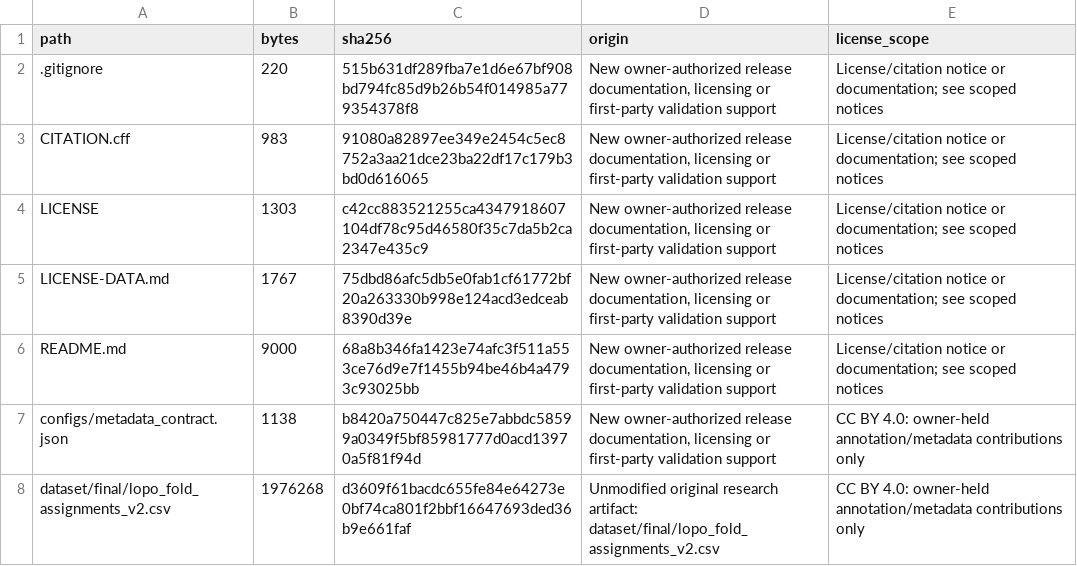
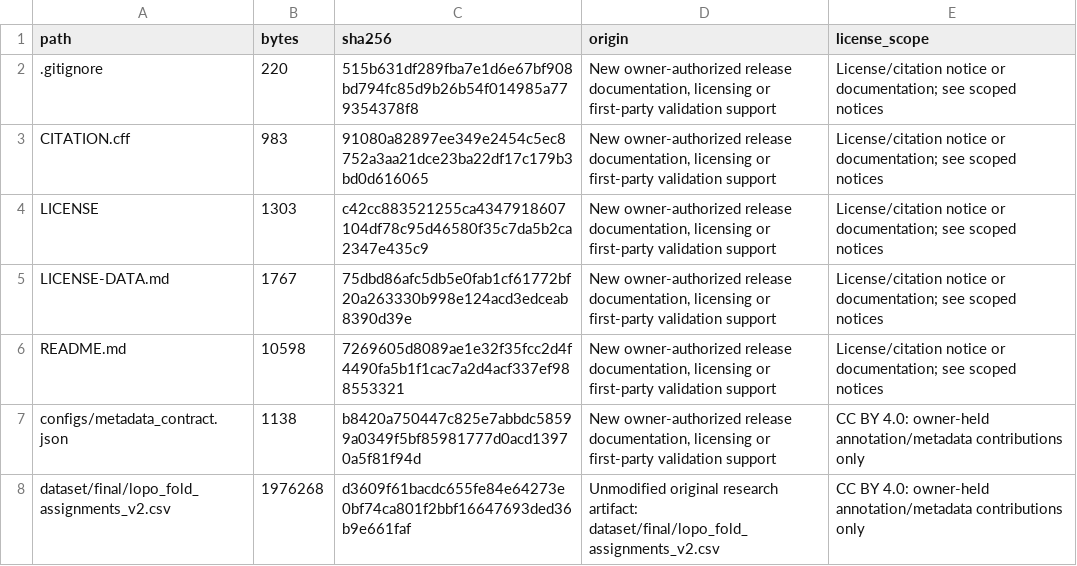
Before and after one commit to Vtpthao/python-test-smell-research-code, a CSV file: FILE_MANIFEST.csv, drawn as a sheet; only a part is shown.

Commit message:
chore: refresh README checksum and byte count in file manifest

```diff
--- a/FILE_MANIFEST.csv
+++ b/FILE_MANIFEST.csv
@@ -5,3 +5,3 @@ LICENSE,1303,c42cc883521255ca4347918607104df78c95d46580f35c7da5b2ca2347e435c9,"N
 LICENSE-DATA.md,1767,75dbd86afc5db5e0fab1cf61772bf20a263330b998e124acd3edceab8390d39e,"New owner-authorized release documentation, licensing or first-party validation support",License/citation notice or documentation; see scoped notices
-README.md,9000,68a8b346fa1423e74afc3f511a553ce76d9e7f1455b94be46b4a4793c93025bb,"New owner-authorized release documentation, licensing or first-party validation support",License/citation notice or documentation; see scoped notices
+README.md,10598,7269605d8089ae1e32f35fcc2d4f4490fa5b1f1cac7a2d4acf337ef988553321,"New owner-authorized release documentation, licensing or first-party validation support",License/citation notice or documentation; see scoped notices
 configs/metadata_contract.json,1138,b8420a750447c825e7abbdc58599a0349f5bf85981777d0acd13970a5f81f94d,"New owner-authorized release documentation, licensing or first-party validation support",CC BY 4.0: owner-held annotation/metadata contributions only
```
